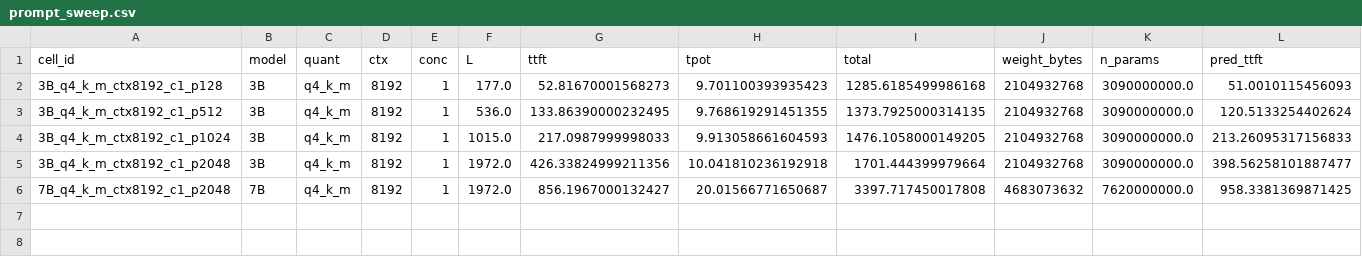
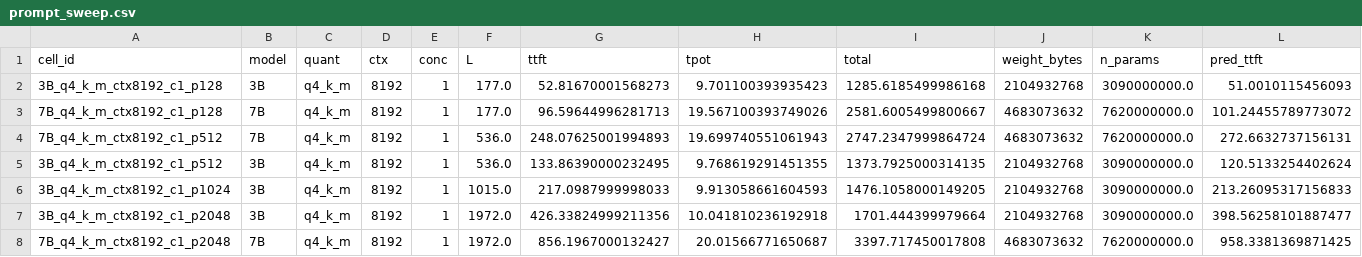
Before and after one commit to pityobject/tokencost, a CSV file: results/prompt_sweep.csv, drawn as a sheet; only a part is shown; rows hold the shown columns only; the diff names each change by its address in the sheet, - before the commit and + after, or states it on an @@ line.

Commit message:
feat(prompt-sweep): fit 7B slope too; back out PEAK_pre per model (30.0 vs 36.0 TFLOP/s, 18% spread)

```diff
--- a/results/prompt_sweep.csv
+++ b/results/prompt_sweep.csv
+row 3: 7B_q4_k_m_ctx8192_c1_p128 | 7B | q4_k_m | 8192 | 1 | 177.0 | 96.59644996281713 | 19.567100393749026 | 2581.6005499800667 | 4683073632 | 7620000000.0 | 101.24455789773072
+row 4: 7B_q4_k_m_ctx8192_c1_p512 | 7B | q4_k_m | 8192 | 1 | 536.0 | 248.07625001994893 | 19.699740551061943 | 2747.2347999864724 | 4683073632 | 7620000000.0 | 272.6632737156131
```
Also changed, not shown: 6 other files.
